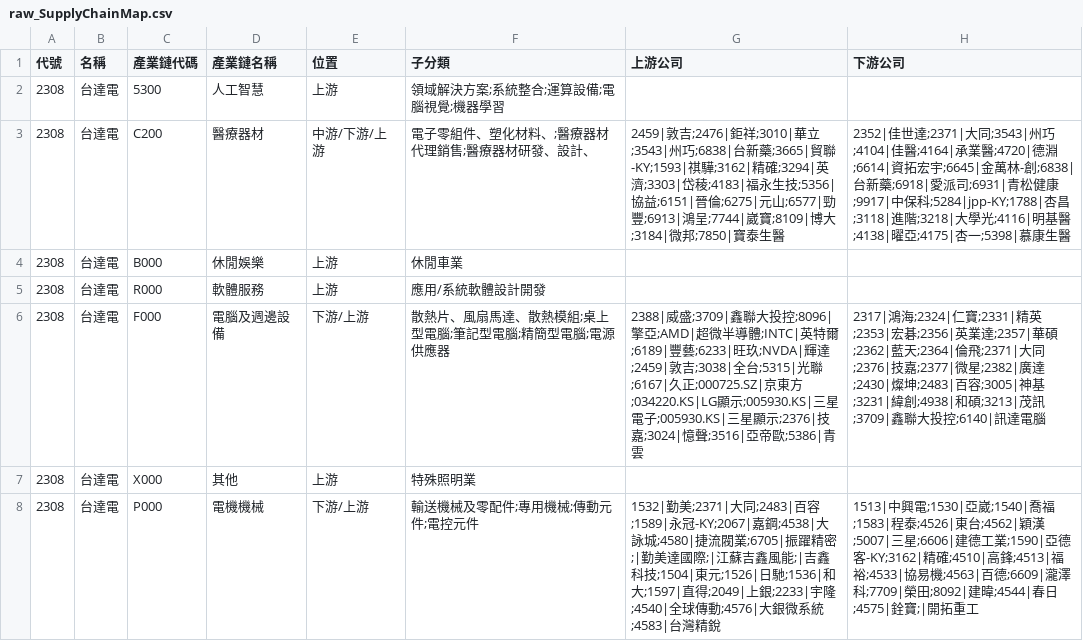
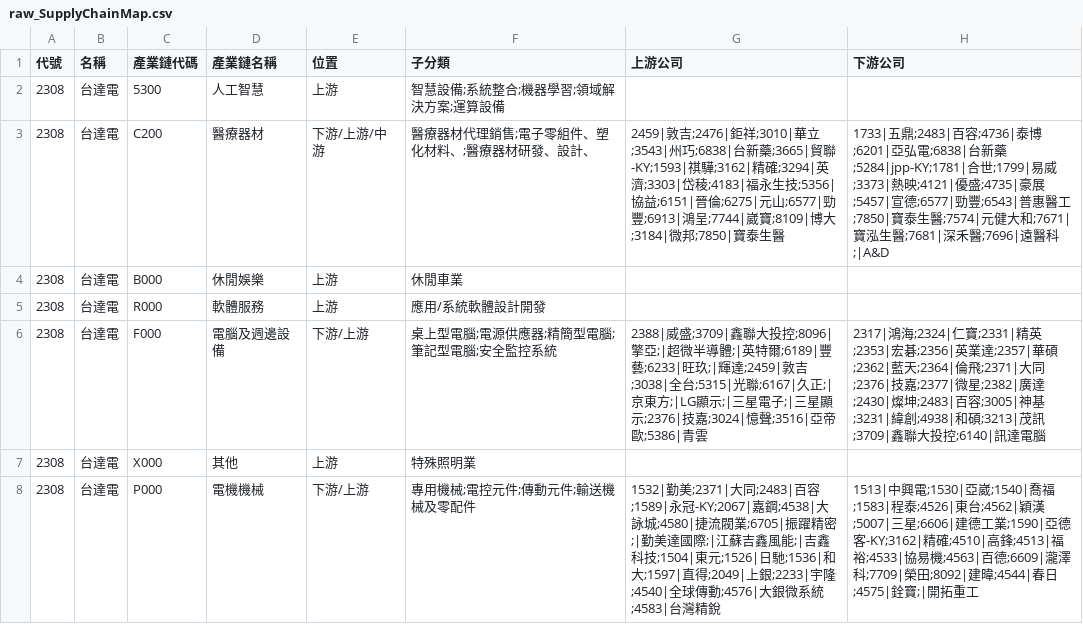
Before and after one commit to wenchiehlee-investment/ic.tpex.org.tw, a CSV file: data/raw_SupplyChainMap.csv, drawn as a sheet; only a part is shown; the diff covers the shown part only.

```diff
--- a/data/raw_SupplyChainMap.csv
+++ b/data/raw_SupplyChainMap.csv
@@ -1,8 +1,8 @@
 代號,名稱,產業鏈代碼,產業鏈名稱,位置,子分類,上游公司,下游公司
-2308,台達電,5300,人工智慧,上游,領域解決方案;系統整合;運算設備;電腦視覺;機器學習,,
-2308,台達電,C200,醫療器材,中游/下游/上游,電子零組件、塑化材料、;醫療器材代理銷售;醫療器材研發、設計、,2459|敦吉;2476|鉅祥;3010|華立;3543|州巧;6838|台新藥;3665|貿聯-KY;1593|祺驊;3162|精確;3294|英濟;3303|岱稜;4183|福永生技;5356|協益;6151|晉倫;6275|元山;6577|勁豐;6913|鴻呈;7744|崴寶;8109|博大;3184|微邦;7850|寶泰生醫,2352|佳世達;2371|大同;3543|州巧;4104|佳醫;4164|承業醫;4720|德淵;6614|資拓宏宇;6645|金萬林-創;6838|台新藥;6918|愛派司;6931|青松健康;9917|中保科;5284|jpp-KY;1788|杏昌;3118|進階;3218|大學光;4116|明基醫;4138|曜亞;4175|杏一;5398|慕康生醫
+2308,台達電,5300,人工智慧,上游,智慧設備;系統整合;機器學習;領域解決方案;運算設備,,
+2308,台達電,C200,醫療器材,下游/上游/中游,醫療器材代理銷售;電子零組件、塑化材料、;醫療器材研發、設計、,2459|敦吉;2476|鉅祥;3010|華立;3543|州巧;6838|台新藥;3665|貿聯-KY;1593|祺驊;3162|精確;3294|英濟;3303|岱稜;4183|福永生技;5356|協益;6151|晉倫;6275|元山;6577|勁豐;6913|鴻呈;7744|崴寶;8109|博大;3184|微邦;7850|寶泰生醫,1733|五鼎;2483|百容;4736|泰博;6201|亞弘電;6838|台新藥;5284|jpp-KY;1781|合世;1799|易威;3373|熱映;4121|優盛;4735|豪展;5457|宣德;6577|勁豐;6543|普惠醫工;7850|寶泰生醫;7574|元健大和;7671|寶泓生醫;7681|深禾醫;7696|遠醫科;|A&D
 2308,台達電,B000,休閒娛樂,上游,休閒車業,,
 2308,台達電,R000,軟體服務,上游,應用/系統軟體設計開發,,
-2308,台達電,F000,電腦及週邊設備,下游/上游,散熱片、風扇馬達、散熱模組;桌上型電腦;筆記型電腦;精簡型電腦;電源供應器,2388|威盛;3709|鑫聯大投控;8096|擎亞;AMD|超微半導體;INTC|英特爾;6189|豐藝;6233|旺玖;NVDA|輝達;2459|敦吉;3038|全台;5315|光聯;6167|久正;000725.SZ|京東方;034220.KS|LG顯示;005930.KS|三星電子;005930.KS|三星顯示;2376|技嘉;3024|憶聲;3516|亞帝歐;5386|青雲,2317|鴻海;2324|仁寶;2331|精英;2353|宏碁;2356|英業達;2357|華碩;2362|藍天;2364|倫飛;2371|大同;2376|技嘉;2377|微星;2382|廣達;2430|燦坤;2483|百容;3005|神基;3231|緯創;4938|和碩;3213|茂訊;3709|鑫聯大投控;6140|訊達電腦
+2308,台達電,F000,電腦及週邊設備,下游/上游,桌上型電腦;電源供應器;精簡型電腦;筆記型電腦;安全監控系統,2388|威盛;3709|鑫聯大投控;8096|擎亞;|超微半導體;|英特爾;6189|豐藝;6233|旺玖;|輝達;2459|敦吉;3038|全台;5315|光聯;6167|久正;|京東方;|LG顯示;|三星電子;|三星顯示;2376|技嘉;3024|憶聲;3516|亞帝歐;5386|青雲,2317|鴻海;2324|仁寶;2331|精英;2353|宏碁;2356|英業達;2357|華碩;2362|藍天;2364|倫飛;2371|大同;2376|技嘉;2377|微星;2382|廣達;2430|燦坤;2483|百容;3005|神基;3231|緯創;4938|和碩;3213|茂訊;3709|鑫聯大投控;6140|訊達電腦
 2308,台達電,X000,其他,上游,特殊照明業,,
-2308,台達電,P000,電機機械,下游/上游,輸送機械及零配件;專用機械;傳動元件;電控元件,1532|勤美;2371|大同;2483|百容;1589|永冠-KY;2067|嘉鋼;4538|大詠城;4580|捷流閥業;6705|振躍精密;|勤美達國際;|江蘇吉鑫風能;|吉鑫科技;1504|東元;1526|日馳;1536|和大;1597|直得;2049|上銀;2233|宇隆;4540|全球傳動;4576|大銀微系統;4583|台灣精銳,1513|中興電;1530|亞崴;1540|喬福;1583|程泰;4526|東台;4562|穎漢;5007|三星;6606|建德工業;1590|亞德客-KY;3162|精確;4510|高鋒;4513|福裕;4533|協易機;4563|百德;6609|瀧澤科;7709|榮田;8092|建暐;4544|春日;4575|銓寶;|開拓重工
+2308,台達電,P000,電機機械,下游/上游,專用機械;電控元件;傳動元件;輸送機械及零配件,1532|勤美;2371|大同;2483|百容;1589|永冠-KY;2067|嘉鋼;4538|大詠城;4580|捷流閥業;6705|振躍精密;|勤美達國際;|江蘇吉鑫風能;|吉鑫科技;1504|東元;1526|日馳;1536|和大;1597|直得;2049|上銀;2233|宇隆;4540|全球傳動;4576|大銀微系統;4583|台灣精銳,1513|中興電;1530|亞崴;1540|喬福;1583|程泰;4526|東台;4562|穎漢;5007|三星;6606|建德工業;1590|亞德客-KY;3162|精確;4510|高鋒;4513|福裕;4533|協易機;4563|百德;6609|瀧澤科;7709|榮田;8092|建暐;4544|春日;4575|銓寶;|開拓重工
```
Also changed, not shown: 141 edited cells elsewhere in this file, data/raw_SupplyChain_C200.csv, data/raw_SupplyChain_L000.csv, 15 other files.
